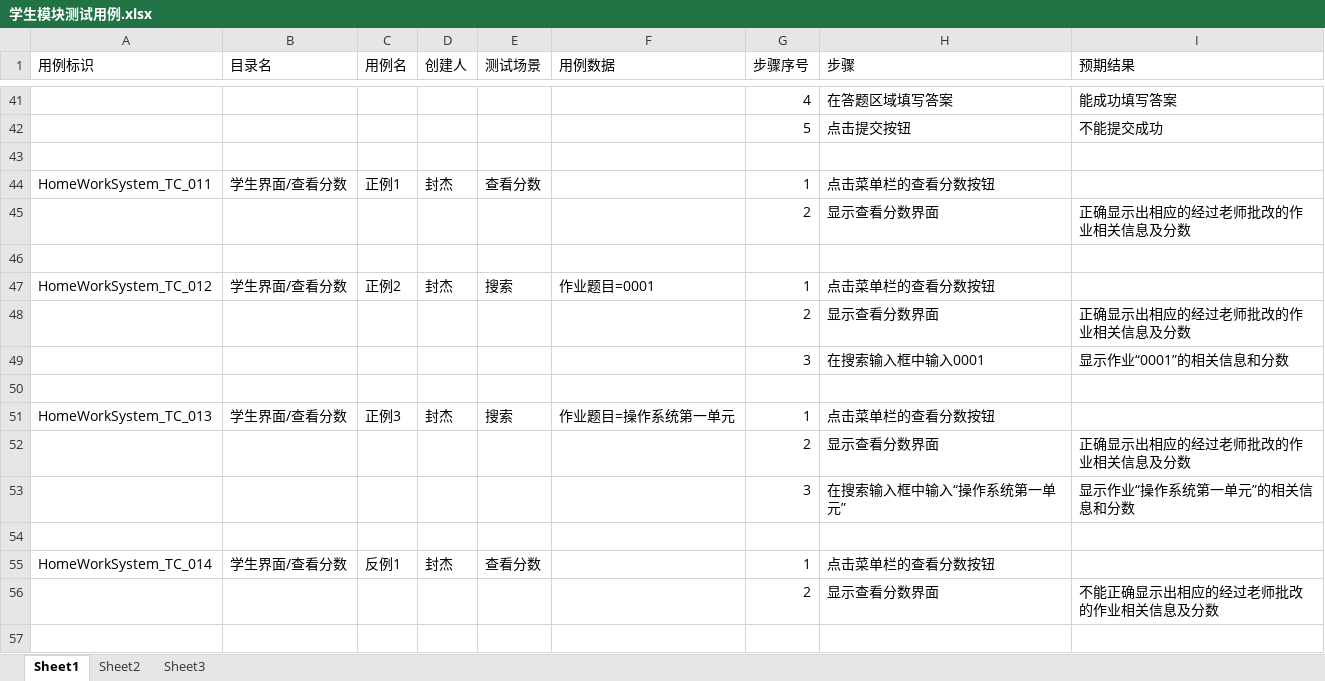
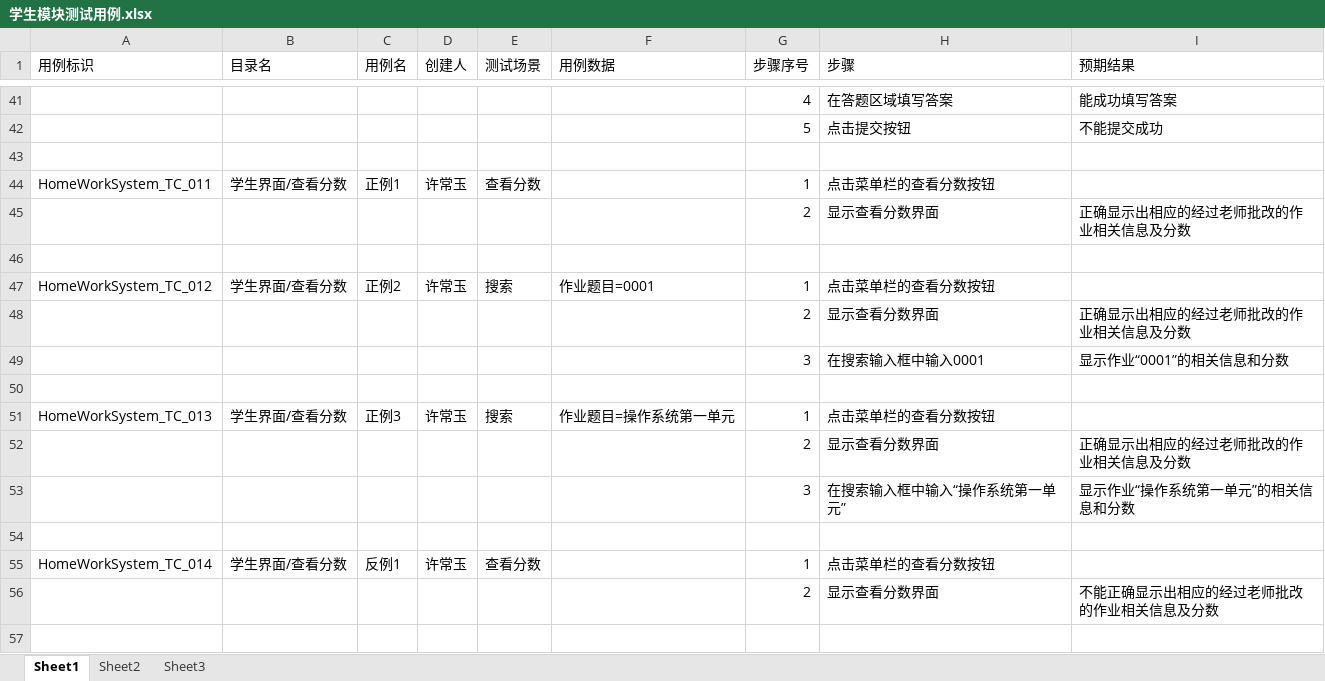
Before and after one commit to FDJin/homework_system, an Excel workbook: doc/测试用例/学生模块测试用例.xlsx, sheet Sheet1, drawn as a sheet; only a part is shown, gaps mark what is left out; values as stored, in another font and other column widths than the file's, no borders; the diff covers the shown part only; the diff names each change by its address in the sheet, - before the commit and + after, or states it on an @@ line.

```diff
--- a/doc/测试用例/学生模块测试用例.xlsx (sheet Sheet1)
+++ b/doc/测试用例/学生模块测试用例.xlsx (sheet Sheet1)
-D44 (创建人): 封杰
+D44 (创建人): 许常玉
-D47 (创建人): 封杰
+D47 (创建人): 许常玉
-D51 (创建人): 封杰
+D51 (创建人): 许常玉
-D55 (创建人): 封杰
+D55 (创建人): 许常玉
```
Also changed, not shown: 25 edited cells elsewhere in this sheet, doc/测试用例/教师模块测试用例.xlsx, 9 other files.
